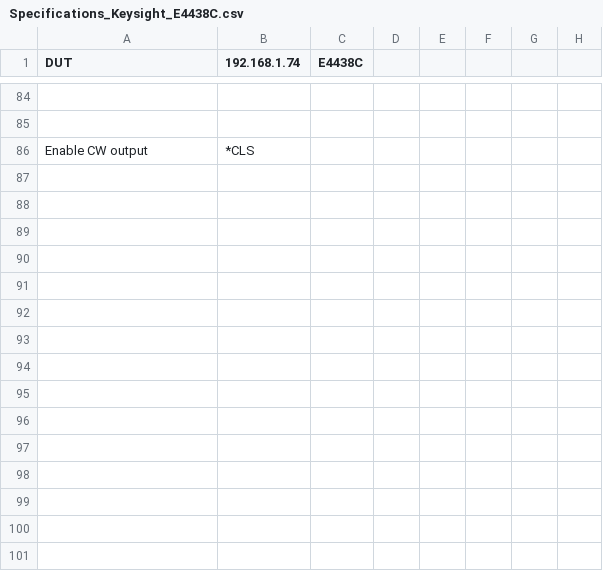
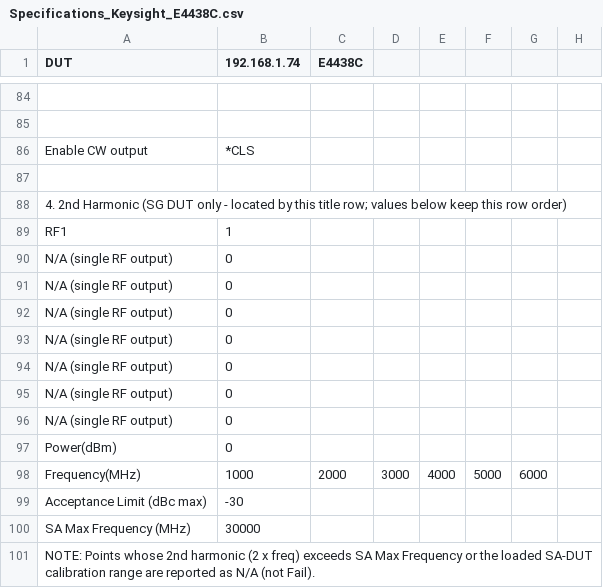
Before and after one commit to cashchyan-tai/instrument-health-check, a CSV file: Pegatron/Specifications_Keysight_E4438C.csv, drawn as a sheet; only a part is shown, gaps mark what is left out; the diff names each change by its address in the sheet, - before the commit and + after, or states it on an @@ line.

```diff
--- a/Pegatron/Specifications_Keysight_E4438C.csv
+++ b/Pegatron/Specifications_Keysight_E4438C.csv
+row 87: (empty)
+row 88: 4. 2nd Harmonic (SG DUT only - located by this title row; values below keep this row order)
+row 89: RF1 | 1
+row 90: N/A (single RF output) | 0
+row 91: N/A (single RF output) | 0
+row 92: N/A (single RF output) | 0
+row 93: N/A (single RF output) | 0
+row 94: N/A (single RF output) | 0
+row 95: N/A (single RF output) | 0
+row 96: N/A (single RF output) | 0
+row 97: Power(dBm) | 0
+row 98: Frequency(MHz) | 1000 | 2000 | 3000 | 4000 | 5000 | 6000
+row 99: Acceptance Limit (dBc max) | -30
+row 100: SA Max Frequency (MHz) | 30000
+row 101: NOTE: Points whose 2nd harmonic (2 x freq) exceeds SA Max Frequency or the loaded SA-DUT calibration range are reported as N/A (not Fail).
```
Also changed, not shown: Pegatron/Specifications_RS_Generator.csv, 4 other files.
